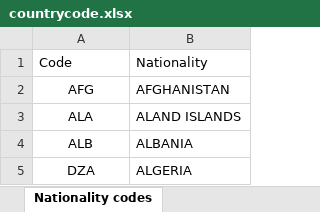
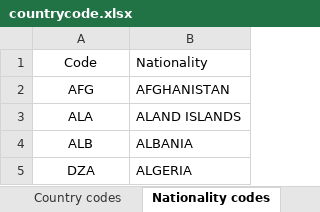
Before and after one commit to Qiwang370212/xmlgenerator, an Excel workbook: static/countrycode.xlsx, sheet Nationality codes, drawn as a sheet; only a part is shown; values as stored, in another font and other column widths than the file's, no borders; the diff names each change by its address in the sheet, - before the commit and + after, or states it on an @@ line.

```diff
--- a/static/countrycode.xlsx (sheet Nationality codes)
+++ b/static/countrycode.xlsx (sheet Nationality codes)
+sheet tab: Country codes
-A1 alignment: left
+A1 alignment: center
```
Also changed, not shown: 5 other files.
